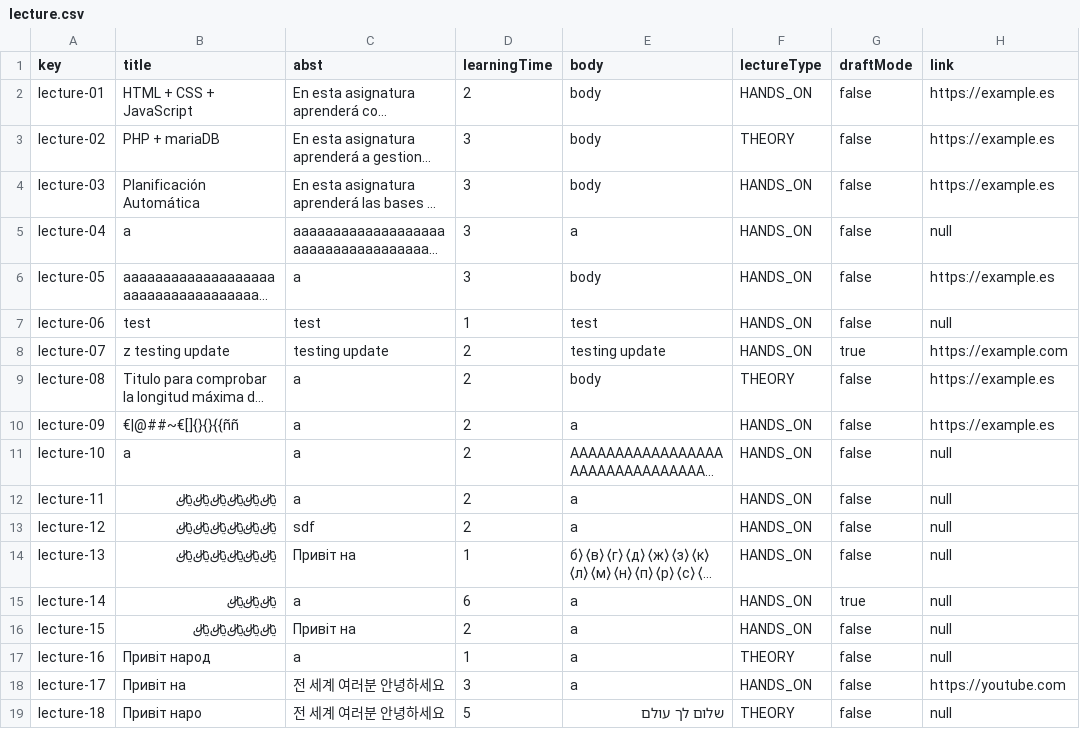
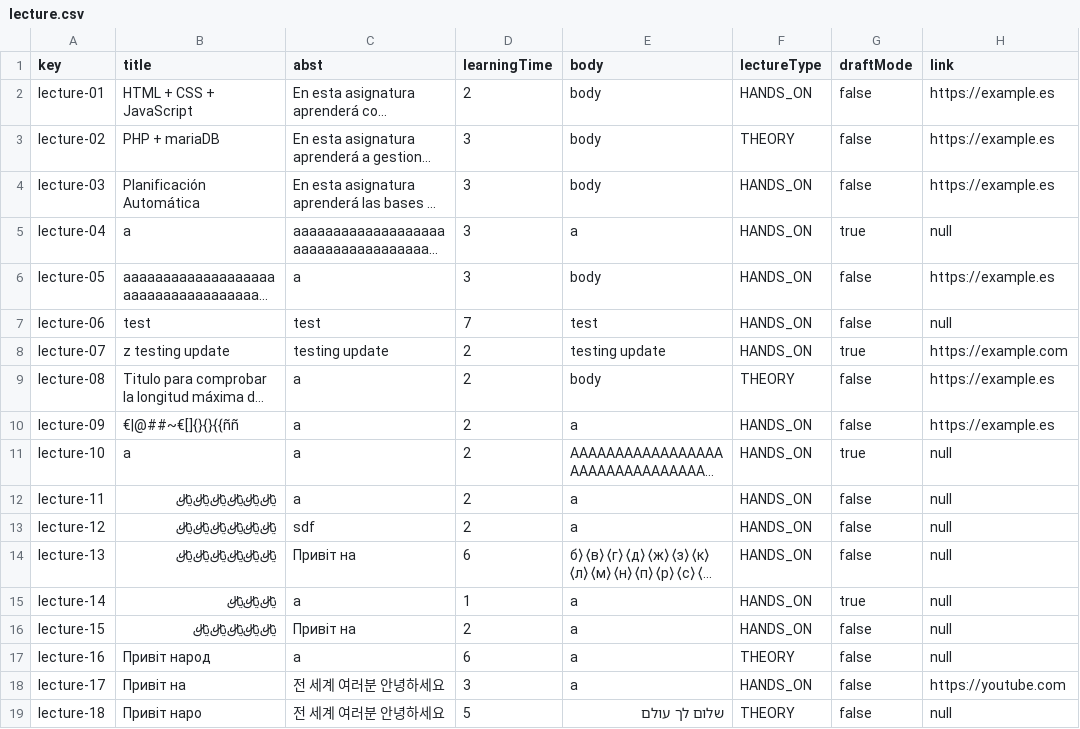
Before and after one commit to josrojrom1/C1.04.02, a CSV file: src/main/webapp/WEB-INF/resources/sample-data/lecture.csv, drawn as a sheet; only a part is shown; long unchanged cells end in …; the diff names each change by its address in the sheet, - before the commit and + after, or states it on an @@ line.

Commit message:
LecturerLectureUpdateTest OK!

```diff
--- a/src/main/webapp/WEB-INF/resources/sample-data/lecture.csv
+++ b/src/main/webapp/WEB-INF/resources/sample-data/lecture.csv
-G5 (draftMode): false
+G5 (draftMode): true
-D7 (learningTime): 1
+D7 (learningTime): 7
-G11 (draftMode): false
+G11 (draftMode): true
-D14 (learningTime): 1
+D14 (learningTime): 6
-D15 (learningTime): 6
+D15 (learningTime): 1
-D17 (learningTime): 1
+D17 (learningTime): 6
```
Also changed, not shown: 3 other files.
